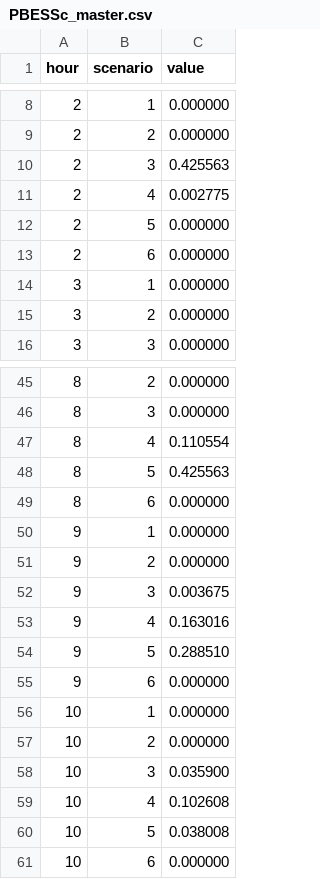
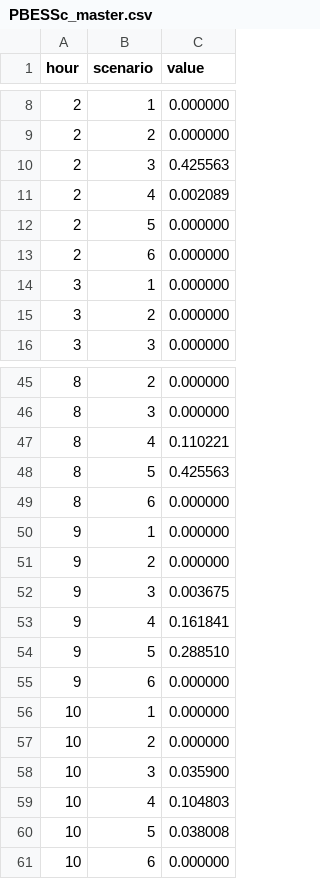
Before and after one commit to LuisOroya/Off_H2_DRO, a CSV file: PBESSc_master.csv, drawn as a sheet; only a part is shown, gaps mark what is left out.

```diff
--- a/PBESSc_master.csv
+++ b/PBESSc_master.csv
@@ -10,3 +10,3 @@ hour,scenario,value
 2,3,0.425563
-2,4,0.002775
+2,4,0.002089
 2,5,0.000000
@@ -46,3 +46,3 @@ hour,scenario,value
 8,3,0.000000
-8,4,0.110554
+8,4,0.110221
 8,5,0.425563
@@ -52,3 +52,3 @@ hour,scenario,value
 9,3,0.003675
-9,4,0.163016
+9,4,0.161841
 9,5,0.288510
@@ -58,3 +58,3 @@ hour,scenario,value
 10,3,0.035900
-10,4,0.102608
+10,4,0.104803
 10,5,0.038008
```
Also changed, not shown: EBESS_master.csv, H2_prod_master.csv, 19 other files.
